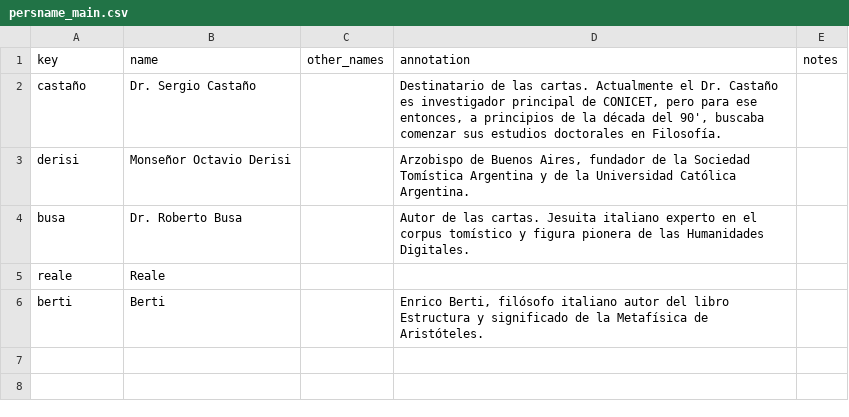
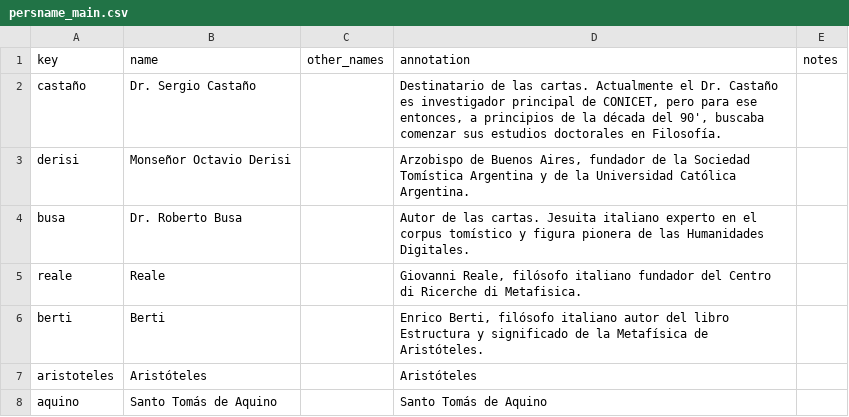
Before and after one commit to hdlabconicet/cartas_busa, a CSV file: _data/persname_main.csv, drawn as a sheet.

```diff
--- a/_data/persname_main.csv
+++ b/_data/persname_main.csv
@@ -4,3 +4,5 @@ derisi,Monseñor Octavio Derisi,,"Arzobispo de Buenos Aires, fundador de la Soci
 busa,Dr. Roberto Busa,,Autor de las cartas. Jesuita italiano experto en el corpus tomístico y figura pionera de las Humanidades Digitales.,
-reale,Reale,,,
+reale,Reale,,"Giovanni Reale, filósofo italiano fundador del Centro di Ricerche di Metafisica.",
 berti,Berti,,"Enrico Berti, filósofo italiano autor del libro Estructura y significado de la Metafísica de Aristóteles.",
+aristoteles,Aristóteles,,"Aristóteles",
+aquino,Santo Tomás de Aquino,,"Santo Tomás de Aquino",
```
Also changed, not shown: _data/placename_main.csv, 1 other file.
